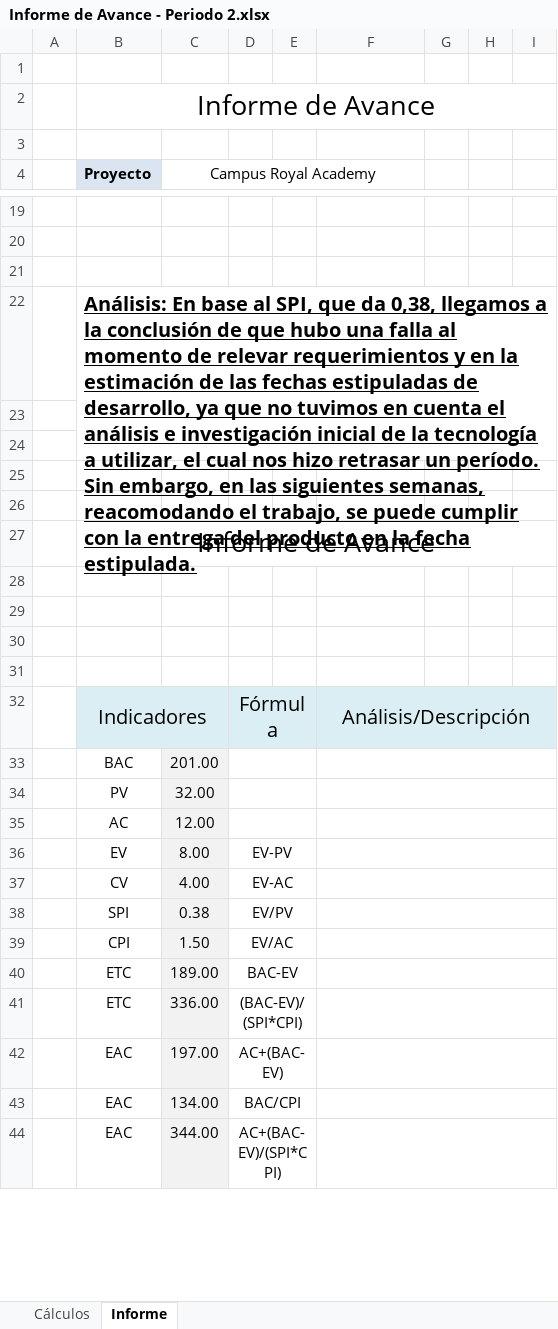
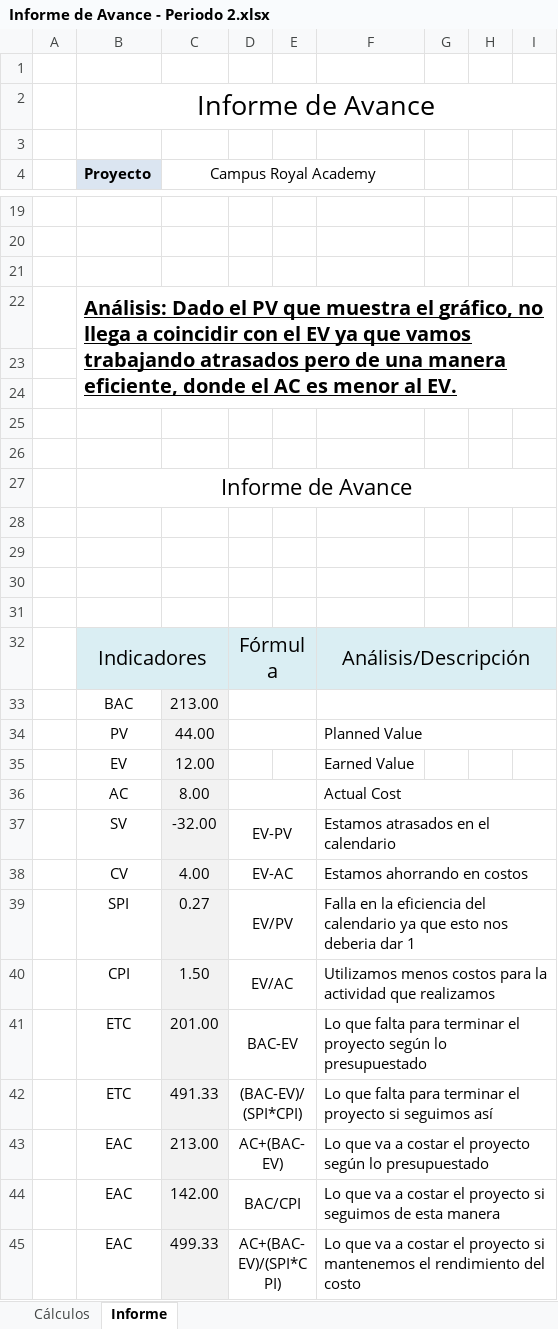
Before and after one commit to Tinchoob/Unla-RoyalAcademy, an Excel workbook: Entregables/Informe de avance/Informe de Avance - Periodo 2.xlsx, sheet Informe, drawn as a sheet; only a part is shown, gaps mark what is left out; values as stored, in another font and other column widths than the file's, no borders; charts and pictures not drawn; removed rows and columns are numbered as before the commit, all else as after; the diff covers the shown part only; the diff names each change by its address in the sheet, - before the commit and + after, or states it on an @@ line.

Commit message:
entregables mas o menos corregidos

```diff
--- a/Entregables/Informe de avance/Informe de Avance - Periodo 2.xlsx (sheet Informe)
+++ b/Entregables/Informe de avance/Informe de Avance - Periodo 2.xlsx (sheet Informe)
-B22 (Proyecto): Análisis: En base al SPI, que da 0,38, llegamos a la conclusión de que hubo una falla al momento de relevar requerimientos y en la estimación de las fechas estipuladas de desarrollo, ya que no tuvimos en cuenta el análisis e investigación inicial de la tecnología a utilizar, el cual nos hizo retrasar un período. Sin embargo, en las siguientes semanas, reacomodando el trabajo, se puede cumplir con la entrega del producto en la fecha estipulada.
+B22 (Proyecto): Análisis: Dado el PV que muestra el gráfico, no llega a coincidir con el EV ya que vamos trabajando atrasados pero de una manera eficiente, donde el AC es menor al EV.
@@ B27 text size: smaller @@
-C32 fill: #DAEEF3
+C32 fill: none
-E32 fill: #DAEEF3
+E32 fill: none
-G32:I32 fill: #DAEEF3
+G32:I32 fill: none
-C33 (Campus Royal Academy): 201.00
+C33 (Campus Royal Academy): 213.00
-row 34:  | PV | 32.00
-row 35:  | AC | 12.00
-row 36:  | EV | 8.00 | EV-PV
+row 34:  | PV | 44.00 |  |  | Planned Value
+row 35:  | EV | 12.00 |  |  | Earned Value
+row 36:  | AC | 8.00 |  |  | Actual Cost
+row 37:  | SV | -32.00 | EV-PV |  | Estamos atrasados en el calendario
-F38: (empty)
+F38: Estamos ahorrando en costos
-C39 (Campus Royal Academy): 0.38
+C39 (Campus Royal Academy): 0.27
-F39: (empty)
+F39: Falla en la eficiencia del calendario ya que esto nos deberia dar 1
-F40: (empty)
+F40: Utilizamos menos costos para la actividad que realizamos
-C41 (Campus Royal Academy): 189.00
+C41 (Campus Royal Academy): 201.00
-F41: (empty)
+F41: Lo que falta para terminar el proyecto según lo presupuestado
-C42 (Campus Royal Academy): 336.00
+C42 (Campus Royal Academy): 491.33
-F42: (empty)
+F42: Lo que falta para terminar el proyecto si seguimos así
-C43 (Campus Royal Academy): 197.00
+C43 (Campus Royal Academy): 213.00
-F43: (empty)
+F43: Lo que va a costar el proyecto según lo presupuestado
-C44 (Campus Royal Academy): 134.00
+C44 (Campus Royal Academy): 142.00
-F44: (empty)
+F44: Lo que va a costar el proyecto si seguimos de esta manera
-C45 (Campus Royal Academy): 344.00
+C45 (Campus Royal Academy): 499.33
-F45: (empty)
+F45: Lo que va a costar el proyecto si mantenemos el rendimiento del costo
```
Also changed, not shown: 3 edited cells elsewhere in this sheet, sheet Cálculos, formulas that keep their value, charts or pictures, Entregables/Informe de avance/Informe de Avance - Periodo 1.xlsx, Entregables/Informe de avance/Informe de Avance - Periodo 3.xlsx, 9 other files.
